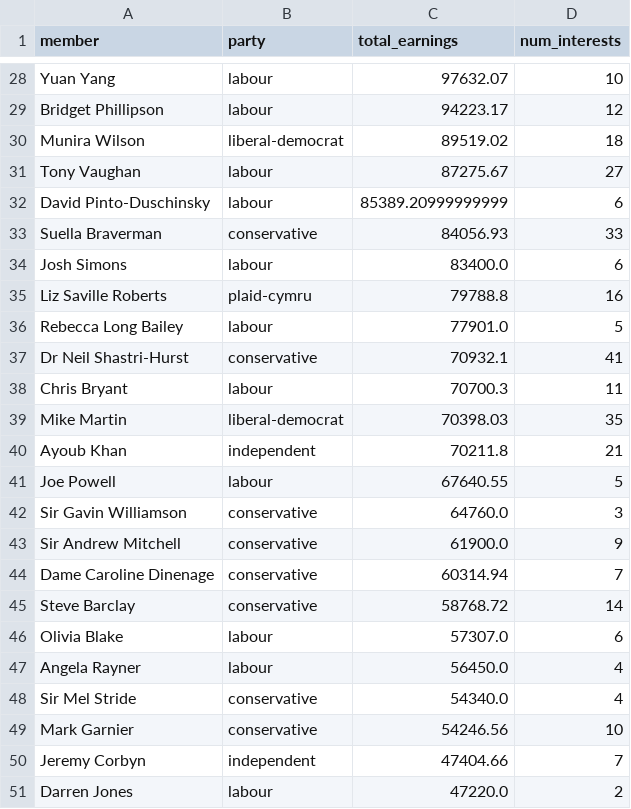
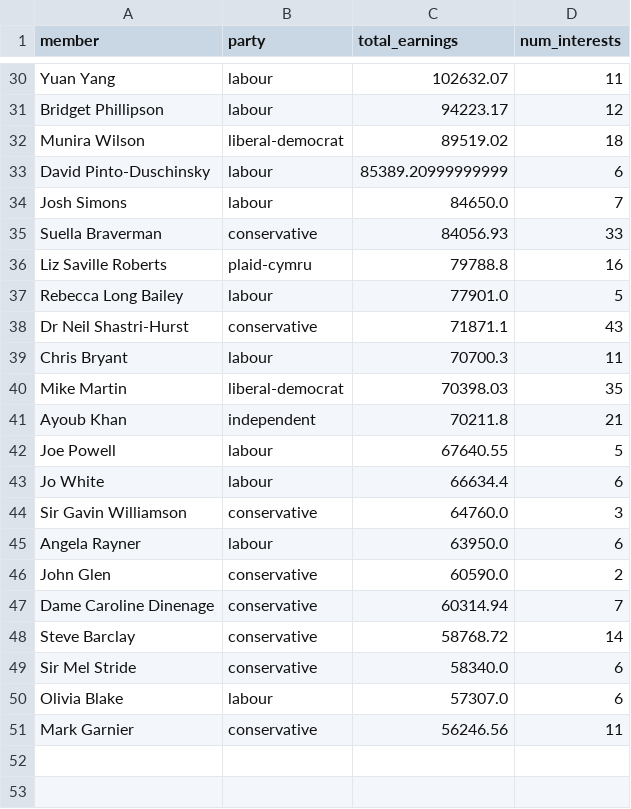
Before and after one commit to fwebb-ship-it/mp-earnings, a CSV file: outputs/top_earners.csv, drawn as a sheet; only a part is shown, gaps mark what is left out; removed rows and columns are numbered as before the commit, all else as after; the diff covers the shown part only; the diff names each change by its address in the sheet, - before the commit and + after, or states it on an @@ line.

```diff
--- a/outputs/top_earners.csv
+++ b/outputs/top_earners.csv
-C30 (total_earnings): 97632.07
+C30 (total_earnings): 102632.07
-D30 (num_interests): 10
+D30 (num_interests): 11
-row 31: Tony Vaughan | labour | 87275.67 | 27
+row 34: Josh Simons | labour | 84650.0 | 7
-row 34: Josh Simons | labour | 83400.0 | 6
-C38 (total_earnings): 70932.1
+C38 (total_earnings): 71871.1
-D38 (num_interests): 41
+D38 (num_interests): 43
+row 43: Jo White | labour | 66634.4 | 6
-row 43: Sir Andrew Mitchell | conservative | 61900.0 | 9
+row 45: Angela Rayner | labour | 63950.0 | 6
+row 46: John Glen | conservative | 60590.0 | 2
+row 49: Sir Mel Stride | conservative | 58340.0 | 6
-row 47: Angela Rayner | labour | 56450.0 | 4
-row 48: Sir Mel Stride | conservative | 54340.0 | 4
-C51 (total_earnings): 54246.56
+C51 (total_earnings): 56246.56
-D51 (num_interests): 10
+D51 (num_interests): 11
-row 50: Jeremy Corbyn | independent | 47404.66 | 7
-row 51: Darren Jones | labour | 47220.0 | 2
```
Also changed, not shown: 8 added rows, 6 removed rows and 12 edited cells elsewhere in this file, outputs/recent_changes.csv, 5 other files.
